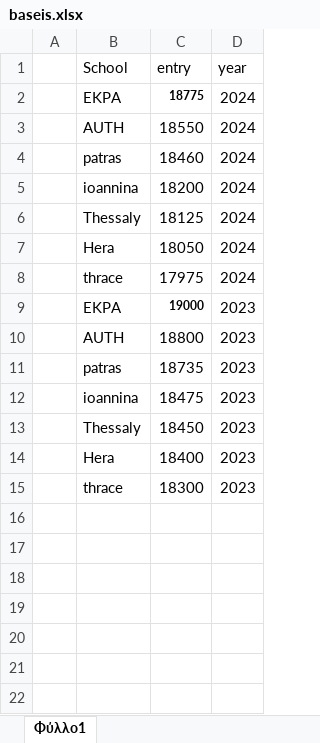
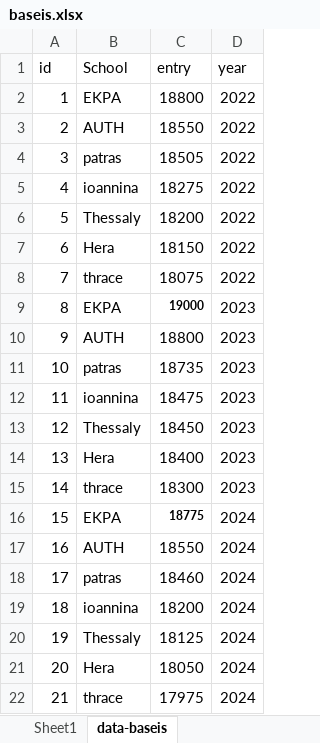
Before and after one commit to npapnet/dear_niece, an Excel workbook: data/baseis.xlsx, sheet data-baseis, drawn as a sheet; values as stored, in another font and other column widths than the file's, no borders; table styles not drawn; removed rows and columns are numbered as before the commit, all else as after; the diff names each change by its address in the sheet, - before the commit and + after, or states it on an @@ line.

Commit message:
Added work with current model. I estimated that only the higher values will affect the process. As a result, and I calculated an (arbitrary metric to calculate the effect between years.
This was arbitrary and the next idea is to create a function that returns the percentile for each class per year, and estimate the shift of the 10%  (or other percentile for each year), for each of the classes and then calculate the expected 10% value for each distribution and its shift (assuming high correlation here)

```diff
--- a/data/baseis.xlsx (sheet data-baseis)
+++ b/data/baseis.xlsx (sheet data-baseis)
-sheet tab: Φύλλο1
+sheet tab: data-baseis
+sheet tab: Sheet1
-A1: (empty)
+A1: id
-row 2:  | EKPA | 18775 | 2024
-row 3:  | AUTH | 18550 | 2024
-row 4:  | patras | 18460 | 2024
-row 5:  | ioannina | 18200 | 2024
-row 6:  | Thessaly | 18125 | 2024
-row 7:  | Hera | 18050 | 2024
-row 8:  | thrace | 17975 | 2024
+row 2: 1 | EKPA | 18800 | 2022
+row 3: 2 | AUTH | 18550 | 2022
+row 4: 3 | patras | 18505 | 2022
+row 5: 4 | ioannina | 18275 | 2022
+row 6: 5 | Thessaly | 18200 | 2022
+row 7: 6 | Hera | 18150 | 2022
+row 8: 7 | thrace | 18075 | 2022
-A9 (id): (empty)
+A9 (id): 8
-A10 (id): (empty)
+A10 (id): 9
-A11 (id): (empty)
+A11 (id): 10
-A12 (id): (empty)
+A12 (id): 11
-A13 (id): (empty)
+A13 (id): 12
-A14 (id): (empty)
+A14 (id): 13
-A15 (id): (empty)
+A15 (id): 14
+row 16: 15 | EKPA | 18775 | 2024
+row 17: 16 | AUTH | 18550 | 2024
+row 18: 17 | patras | 18460 | 2024
+row 19: 18 | ioannina | 18200 | 2024
+row 20: 19 | Thessaly | 18125 | 2024
+row 21: 20 | Hera | 18050 | 2024
+row 22: 21 | thrace | 17975 | 2024
```
Also changed, not shown: data/Bro-Maria.xlsx, 5 other files.
